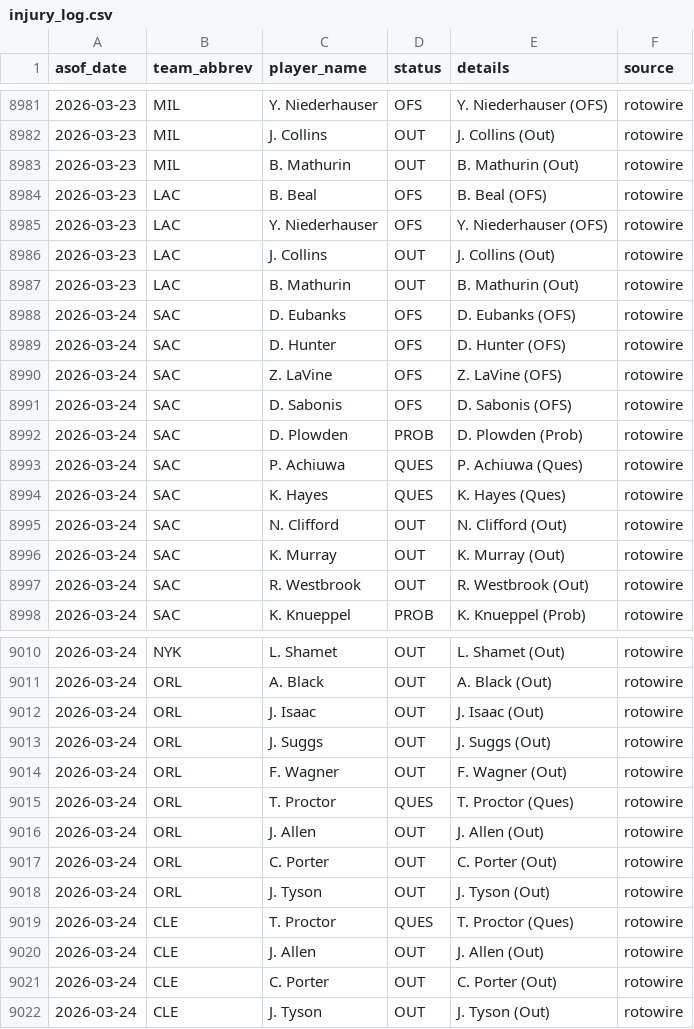
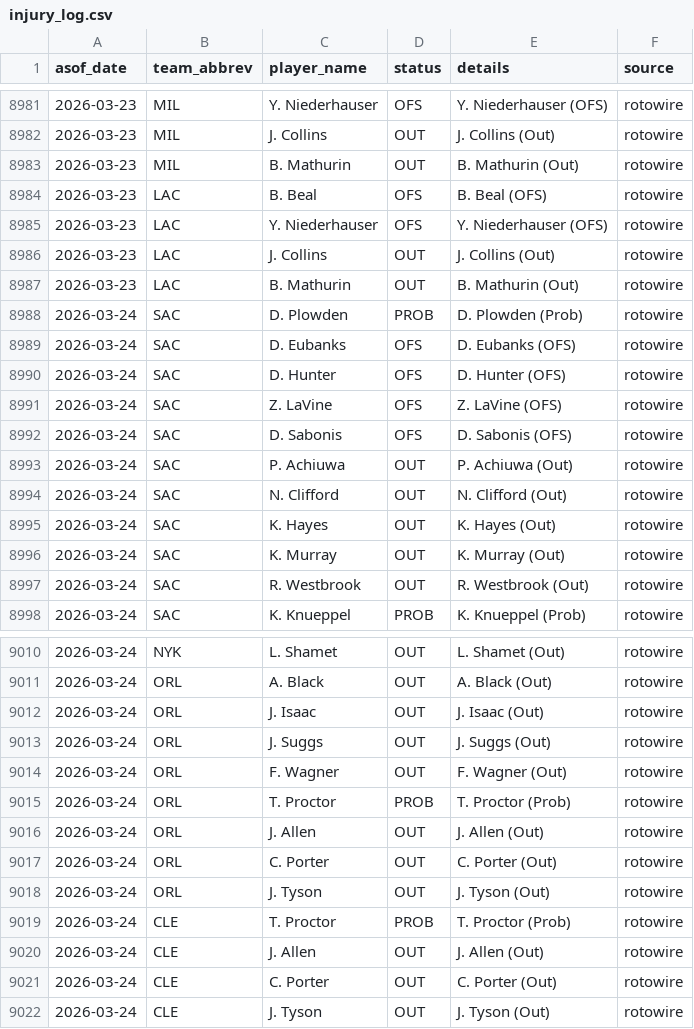
Before and after one commit to oliver-monday/moneyline, a CSV file: logs/injury_log.csv, drawn as a sheet; only a part is shown, gaps mark what is left out.

```diff
--- a/logs/injury_log.csv
+++ b/logs/injury_log.csv
@@ -8987,2 +8987,3 @@ asof_date,team_abbrev,player_name,status,details,source
 2026-03-23,LAC,B. Mathurin,OUT,B. Mathurin (Out),rotowire
+2026-03-24,SAC,D. Plowden,PROB,D. Plowden (Prob),rotowire
 2026-03-24,SAC,D. Eubanks,OFS,D. Eubanks (OFS),rotowire
@@ -8991,6 +8992,5 @@ asof_date,team_abbrev,player_name,status,details,source
 2026-03-24,SAC,D. Sabonis,OFS,D. Sabonis (OFS),rotowire
-2026-03-24,SAC,D. Plowden,PROB,D. Plowden (Prob),rotowire
-2026-03-24,SAC,P. Achiuwa,QUES,P. Achiuwa (Ques),rotowire
-2026-03-24,SAC,K. Hayes,QUES,K. Hayes (Ques),rotowire
+2026-03-24,SAC,P. Achiuwa,OUT,P. Achiuwa (Out),rotowire
 2026-03-24,SAC,N. Clifford,OUT,N. Clifford (Out),rotowire
+2026-03-24,SAC,K. Hayes,OUT,K. Hayes (Out),rotowire
 2026-03-24,SAC,K. Murray,OUT,K. Murray (Out),rotowire
@@ -9014,3 +9014,3 @@ asof_date,team_abbrev,player_name,status,details,source
 2026-03-24,ORL,F. Wagner,OUT,F. Wagner (Out),rotowire
-2026-03-24,ORL,T. Proctor,QUES,T. Proctor (Ques),rotowire
+2026-03-24,ORL,T. Proctor,PROB,T. Proctor (Prob),rotowire
 2026-03-24,ORL,J. Allen,OUT,J. Allen (Out),rotowire
@@ -9018,3 +9018,3 @@ asof_date,team_abbrev,player_name,status,details,source
 2026-03-24,ORL,J. Tyson,OUT,J. Tyson (Out),rotowire
-2026-03-24,CLE,T. Proctor,QUES,T. Proctor (Ques),rotowire
+2026-03-24,CLE,T. Proctor,PROB,T. Proctor (Prob),rotowire
 2026-03-24,CLE,J. Allen,OUT,J. Allen (Out),rotowire
```
Also changed, not shown: 1 other file.
